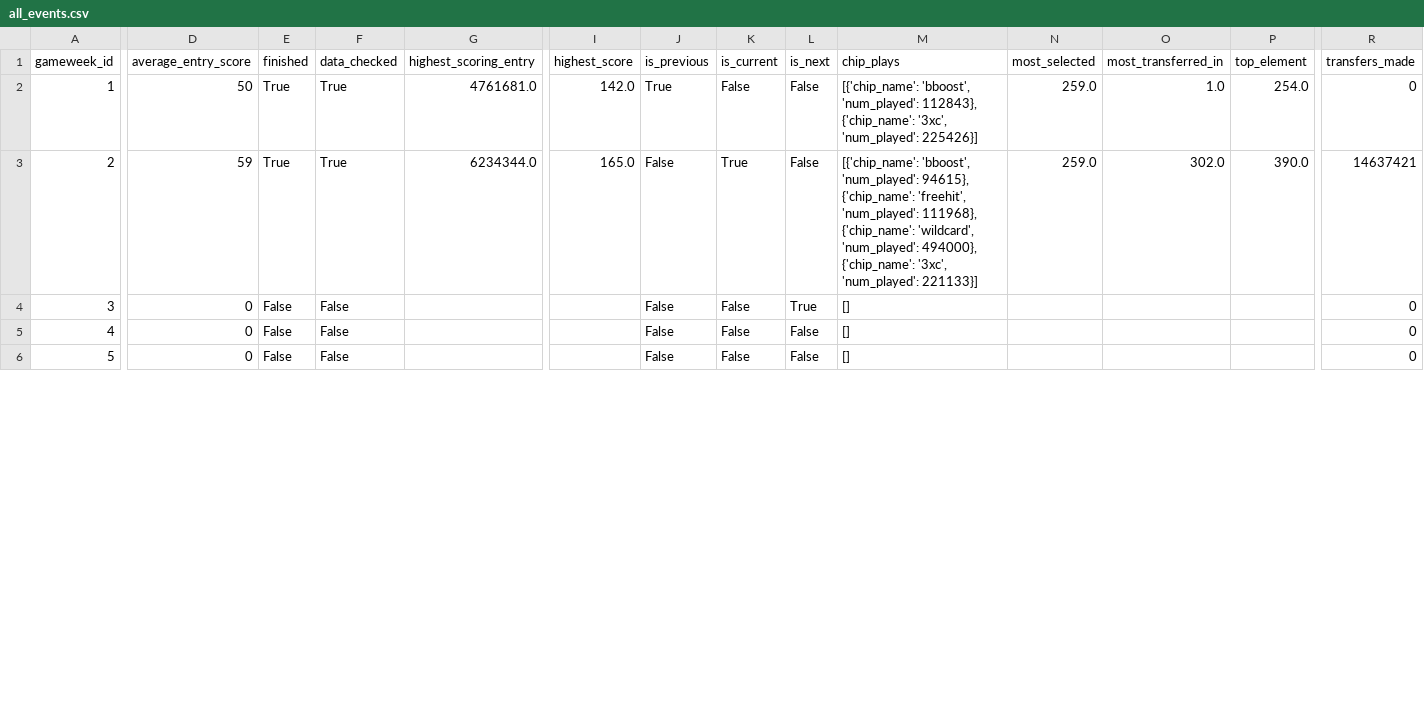
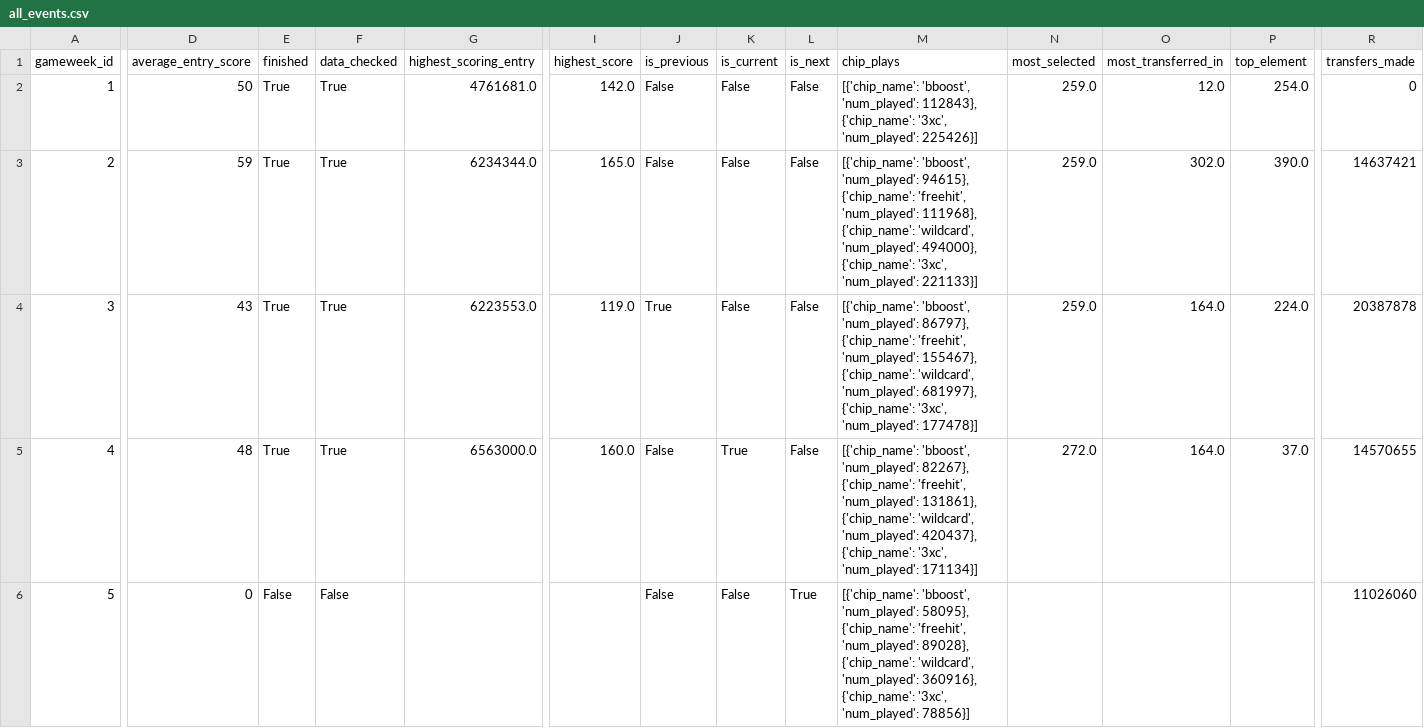
Before and after one commit to DanielSaetre/FPLAnlysis, a CSV file: data/2020-21/Cleaned_data/all_events.csv, drawn as a sheet; only a part is shown, gaps mark what is left out; the diff covers the shown part only; the diff names each change by its address in the sheet, - before the commit and + after, or states it on an @@ line.

```diff
--- a/data/2020-21/Cleaned_data/all_events.csv
+++ b/data/2020-21/Cleaned_data/all_events.csv
-J2 (is_previous): True
+J2 (is_previous): False
-O2 (most_transferred_in): 1.0
+O2 (most_transferred_in): 12.0
-K3 (is_current): True
+K3 (is_current): False
-D4 (average_entry_score): 0
+D4 (average_entry_score): 43
-E4:E5 (finished): False
+E4:E5 (finished): True
-F4:F5 (data_checked): False
+F4:F5 (data_checked): True
-G4 (highest_scoring_entry): (empty)
+G4 (highest_scoring_entry): 6223553.0
-I4 (highest_score): (empty)
+I4 (highest_score): 119.0
-J4 (is_previous): False
+J4 (is_previous): True
-L4 (is_next): True
+L4 (is_next): False
-M4 (chip_plays): []
+M4 (chip_plays): [{'chip_name': 'bboost', 'num_played': 86797}, {'chip_name': 'freehit', 'num_played': 155467}, {'chip_name': 'wildcard', 'num_played': 681997}, {'chip_name': '3xc', 'num_played': 177478}]
-N4 (most_selected): (empty)
+N4 (most_selected): 259.0
-O4:O5 (most_transferred_in): (empty)
+O4:O5 (most_transferred_in): 164.0
-P4 (top_element): (empty)
+P4 (top_element): 224.0
-R4 (transfers_made): 0
+R4 (transfers_made): 20387878
-D5 (average_entry_score): 0
+D5 (average_entry_score): 48
-G5 (highest_scoring_entry): (empty)
+G5 (highest_scoring_entry): 6563000.0
-I5 (highest_score): (empty)
+I5 (highest_score): 160.0
-K5 (is_current): False
+K5 (is_current): True
-M5 (chip_plays): []
+M5 (chip_plays): [{'chip_name': 'bboost', 'num_played': 82267}, {'chip_name': 'freehit', 'num_played': 131861}, {'chip_name': 'wildcard', 'num_played': 420437}, {'chip_name': '3xc', 'num_played': 171134}]
-N5 (most_selected): (empty)
+N5 (most_selected): 272.0
-P5 (top_element): (empty)
+P5 (top_element): 37.0
-R5 (transfers_made): 0
+R5 (transfers_made): 14570655
-L6 (is_next): False
+L6 (is_next): True
-M6 (chip_plays): []
+M6 (chip_plays): [{'chip_name': 'bboost', 'num_played': 58095}, {'chip_name': 'freehit', 'num_played': 89028}, {'chip_name': 'wildcard', 'num_played': 360916}, {'chip_name': '3xc', 'num_played': 78856}]
-R6 (transfers_made): 0
+R6 (transfers_made): 11026060
```
Also changed, not shown: 9 edited cells elsewhere in this file, data/2020-21/Cleaned_data/all_teams.csv, data/2020-21/Cleaned_data/player_season_history.csv, 15 other files.
